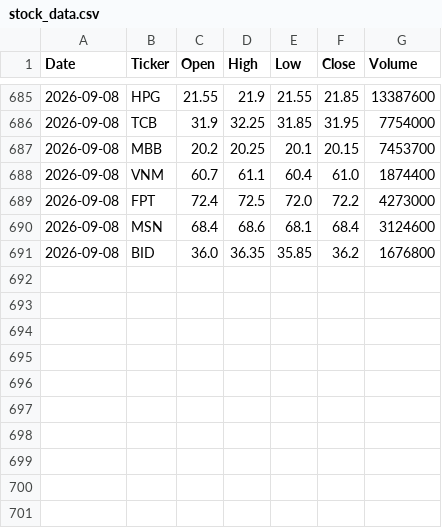
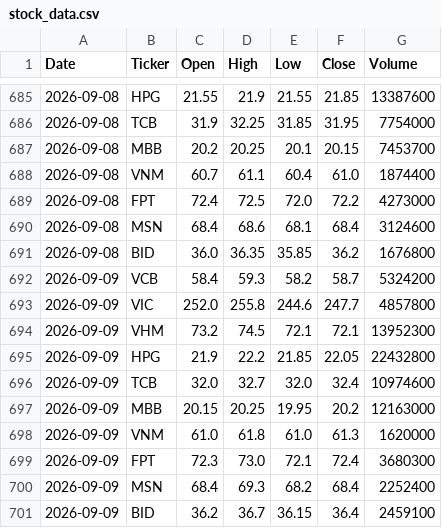
Before and after one commit to vudam1710/vn-stock-data, a CSV file: data/stock_data.csv, drawn as a sheet; only a part is shown, gaps mark what is left out; the diff names each change by its address in the sheet, - before the commit and + after, or states it on an @@ line.

```diff
--- a/data/stock_data.csv
+++ b/data/stock_data.csv
+row 692: 2026-09-09 | VCB | 58.4 | 59.3 | 58.2 | 58.7 | 5324200
+row 693: 2026-09-09 | VIC | 252.0 | 255.8 | 244.6 | 247.7 | 4857800
+row 694: 2026-09-09 | VHM | 73.2 | 74.5 | 72.1 | 72.1 | 13952300
+row 695: 2026-09-09 | HPG | 21.9 | 22.2 | 21.85 | 22.05 | 22432800
+row 696: 2026-09-09 | TCB | 32.0 | 32.7 | 32.0 | 32.4 | 10974600
+row 697: 2026-09-09 | MBB | 20.15 | 20.25 | 19.95 | 20.2 | 12163000
+row 698: 2026-09-09 | VNM | 61.0 | 61.8 | 61.0 | 61.3 | 1620000
+row 699: 2026-09-09 | FPT | 72.3 | 73.0 | 72.1 | 72.4 | 3680300
+row 700: 2026-09-09 | MSN | 68.4 | 69.3 | 68.2 | 68.4 | 2252400
+row 701: 2026-09-09 | BID | 36.2 | 36.7 | 36.15 | 36.4 | 2459100
```
Also changed, not shown: 1 other file.
